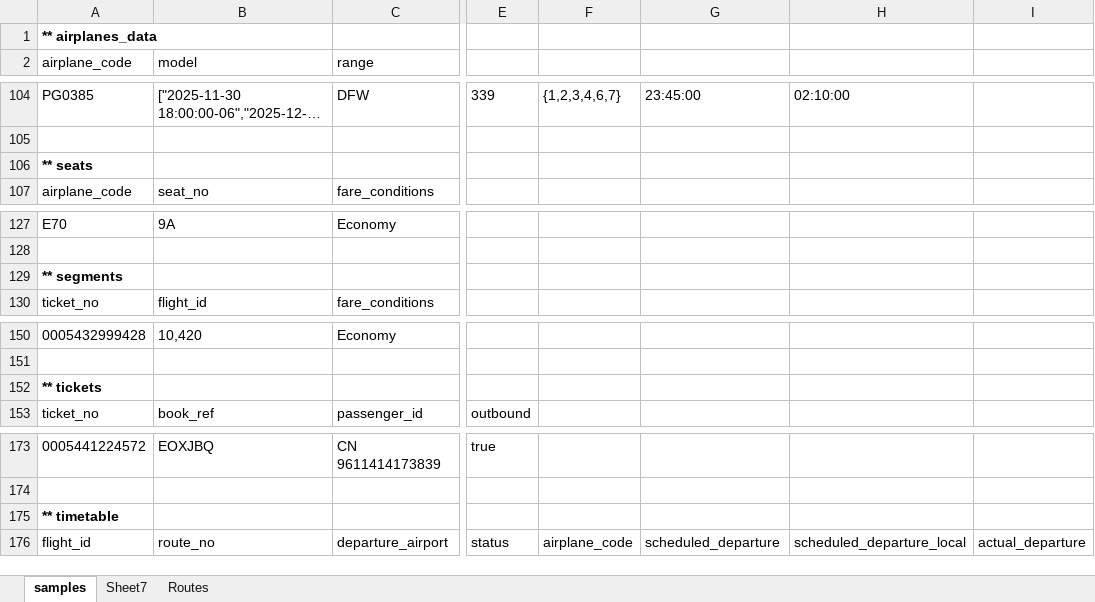
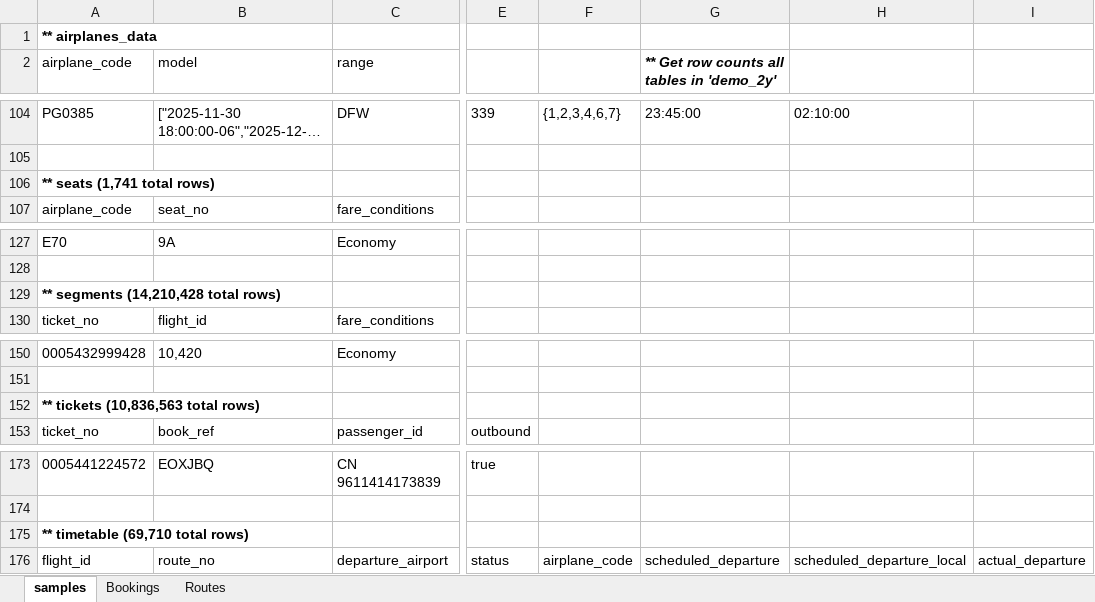
Before and after one commit to gmalathu/PostgresPro-Aviation-DemoDB-Analytics, an Excel workbook: pg airline 1y data workpapers.xlsx, sheet samples, drawn as a sheet; only a part is shown, gaps mark what is left out; long unchanged cells end in …; values as stored, in another font and other column widths than the file's, no borders; the diff covers the shown part only; the diff names each change by its address in the sheet, - before the commit and + after, or states it on an @@ line.

```diff
--- a/pg airline 1y data workpapers.xlsx (sheet samples)
+++ b/pg airline 1y data workpapers.xlsx (sheet samples)
-sheet tab: Sheet7
+sheet tab: Bookings
-G2: (empty)
+G2: ** Get row counts all tables in 'demo_2y'
-A106 (airplane_code): ** seats
+A106 (airplane_code): ** seats (1,741 total rows)
-A129 (airplane_code): ** segments
+A129 (airplane_code): ** segments (14,210,428 total rows)
-A152 (airplane_code): ** tickets
+A152 (airplane_code): ** tickets (10,836,563 total rows)
-A175 (airplane_code): ** timetable
+A175 (airplane_code): ** timetable (69,710 total rows)
```
Also changed, not shown: 26 edited cells and cell formats elsewhere in this sheet, sheet Routes, sheet Bookings, 3 other files.
